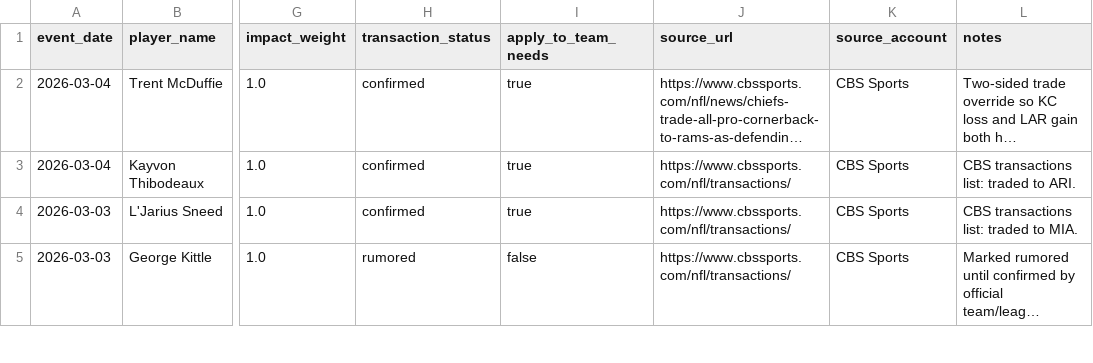
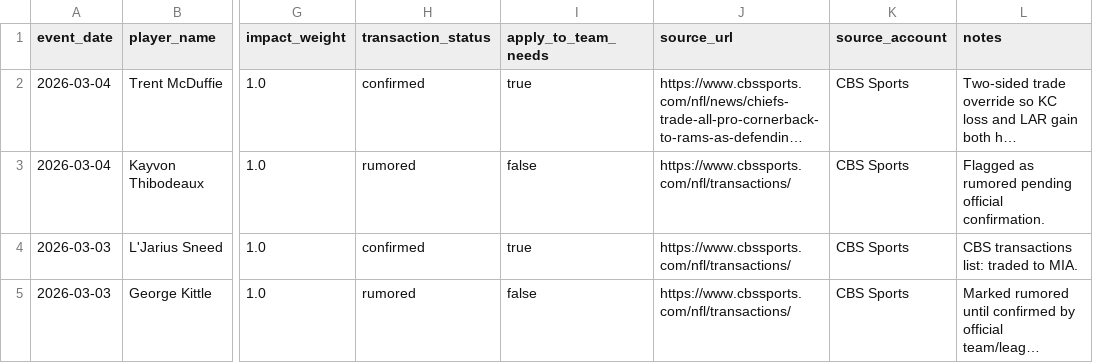
Before and after one commit to mysportsbetnow24/nfldraftmodel2026, a CSV file: data/sources/manual/transactions_overrides_2026.csv, drawn as a sheet; only a part is shown, gaps mark what is left out; long unchanged cells end in …; the diff names each change by its address in the sheet, - before the commit and + after, or states it on an @@ line.

Commit message:
Ship compare/scouting UX cleanup, transaction guardrails, and role logic updates

```diff
--- a/data/sources/manual/transactions_overrides_2026.csv
+++ b/data/sources/manual/transactions_overrides_2026.csv
-H3 (transaction_status): confirmed
+H3 (transaction_status): rumored
-I3 (apply_to_team_needs): true
+I3 (apply_to_team_needs): false
-L3 (notes): CBS transactions list: traded to ARI.
+L3 (notes): Flagged as rumored pending official confirmation.
```
Also changed, not shown: data/outputs/delta_audit_2026_latest.csv, 13 other files.
